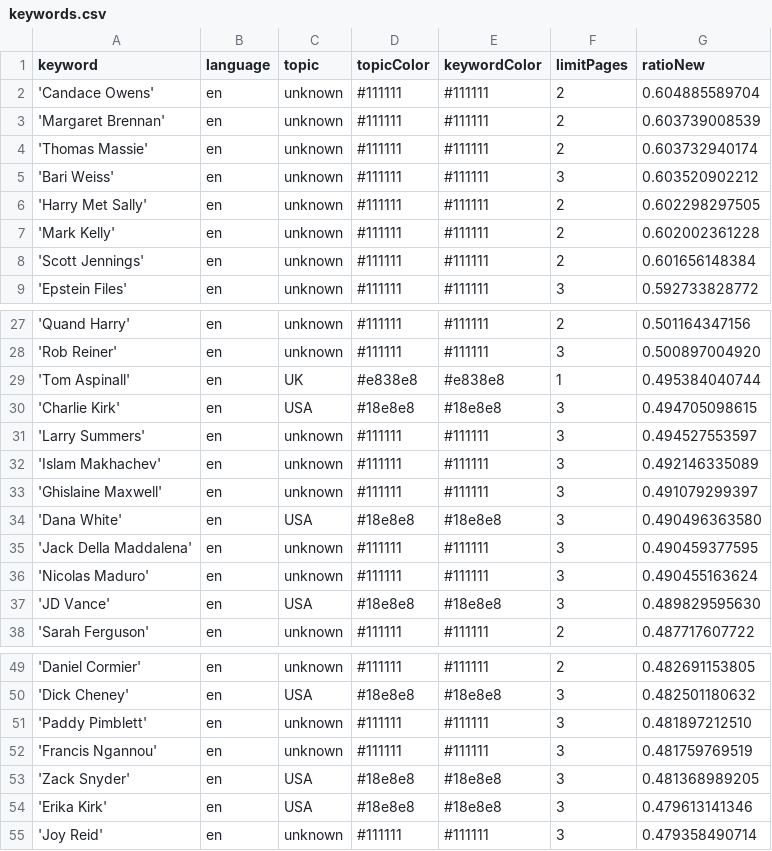
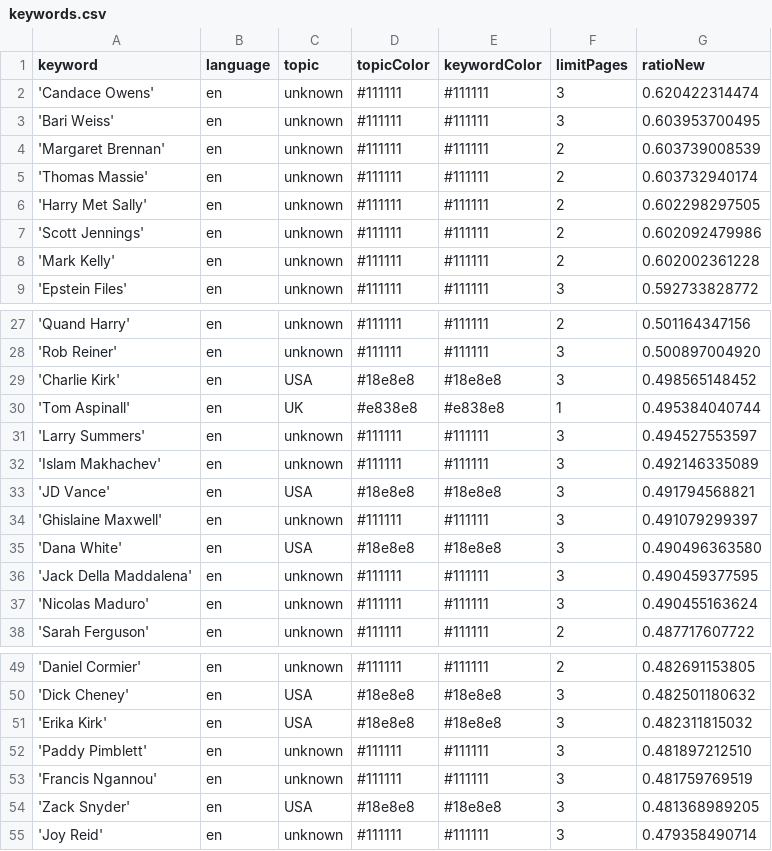
Before and after one commit to JoPhi24-news/peopleWhisperer, a CSV file: keywords.csv, drawn as a sheet; only a part is shown, gaps mark what is left out; the diff covers the shown part only.

```diff
--- a/keywords.csv
+++ b/keywords.csv
@@ -1,9 +1,9 @@
 keyword,language,topic,topicColor,keywordColor,limitPages,ratioNew
-'Candace Owens',en,unknown,#111111,#111111,2,0.604885589704
+'Candace Owens',en,unknown,#111111,#111111,3,0.620422314474
+'Bari Weiss',en,unknown,#111111,#111111,3,0.603953700495
 'Margaret Brennan',en,unknown,#111111,#111111,2,0.603739008539
 'Thomas Massie',en,unknown,#111111,#111111,2,0.603732940174
-'Bari Weiss',en,unknown,#111111,#111111,3,0.603520902212
 'Harry Met Sally',en,unknown,#111111,#111111,2,0.602298297505
+'Scott Jennings',en,unknown,#111111,#111111,2,0.602092479986
 'Mark Kelly',en,unknown,#111111,#111111,2,0.602002361228
-'Scott Jennings',en,unknown,#111111,#111111,2,0.601656148384
 'Epstein Files',en,unknown,#111111,#111111,3,0.592733828772
@@ -28,6 +28,7 @@ keyword,language,topic,topicColor,keywordColor,limitPages,ratioNew
 'Rob Reiner',en,unknown,#111111,#111111,3,0.500897004920
+'Charlie Kirk',en,USA,#18e8e8,#18e8e8,3,0.498565148452
 'Tom Aspinall',en,UK,#e838e8,#e838e8,1,0.495384040744
-'Charlie Kirk',en,USA,#18e8e8,#18e8e8,3,0.494705098615
 'Larry Summers',en,unknown,#111111,#111111,3,0.494527553597
 'Islam Makhachev',en,unknown,#111111,#111111,3,0.492146335089
+'JD Vance',en,USA,#18e8e8,#18e8e8,3,0.491794568821
 'Ghislaine Maxwell',en,unknown,#111111,#111111,3,0.491079299397
@@ -36,3 +37,2 @@ keyword,language,topic,topicColor,keywordColor,limitPages,ratioNew
 'Nicolas Maduro',en,unknown,#111111,#111111,3,0.490455163624
-'JD Vance',en,USA,#18e8e8,#18e8e8,3,0.489829595630
 'Sarah Ferguson',en,unknown,#111111,#111111,2,0.487717607722
@@ -50,2 +50,3 @@ keyword,language,topic,topicColor,keywordColor,limitPages,ratioNew
 'Dick Cheney',en,USA,#18e8e8,#18e8e8,3,0.482501180632
+'Erika Kirk',en,USA,#18e8e8,#18e8e8,3,0.482311815032
 'Paddy Pimblett',en,unknown,#111111,#111111,3,0.481897212510
@@ -53,3 +54,2 @@ keyword,language,topic,topicColor,keywordColor,limitPages,ratioNew
 'Zack Snyder',en,USA,#18e8e8,#18e8e8,3,0.481368989205
-'Erika Kirk',en,USA,#18e8e8,#18e8e8,3,0.479613141346
 'Joy Reid',en,unknown,#111111,#111111,3,0.479358490714
```
Also changed, not shown: 8 added rows, 8 removed rows and 1 edited cell elsewhere in this file, csv/news_2026_01.csv, 1 other file.
